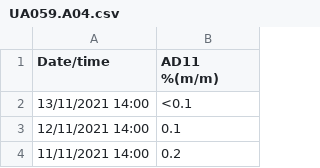
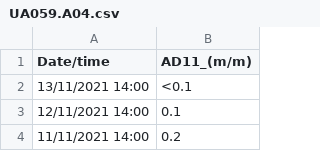
Before and after one commit to jcperdomoybarra/test, a CSV file: UA059.A04.csv, drawn as a sheet; only a part is shown.

Commit message:
Update UA059.A04.csv

```diff
--- a/UA059.A04.csv
+++ b/UA059.A04.csv
@@ -1,2 +1,2 @@
-Date/time,AD11 %(m/m)
+Date/time,AD11_(m/m)
 13/11/2021 14:00,<0.1
```
